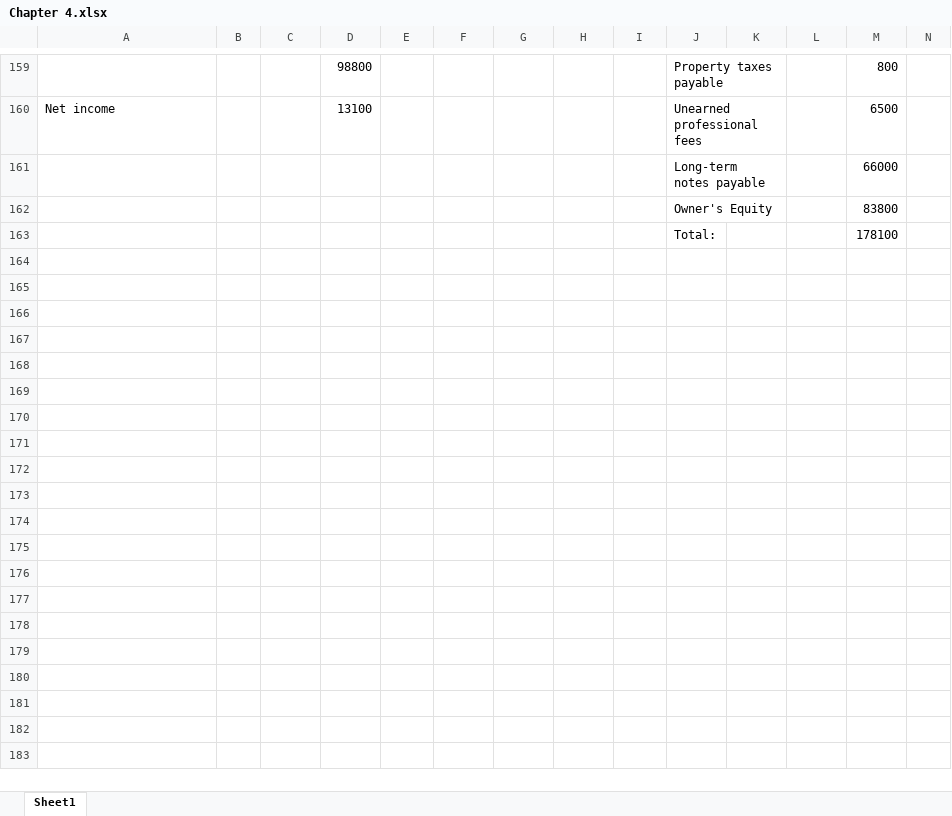
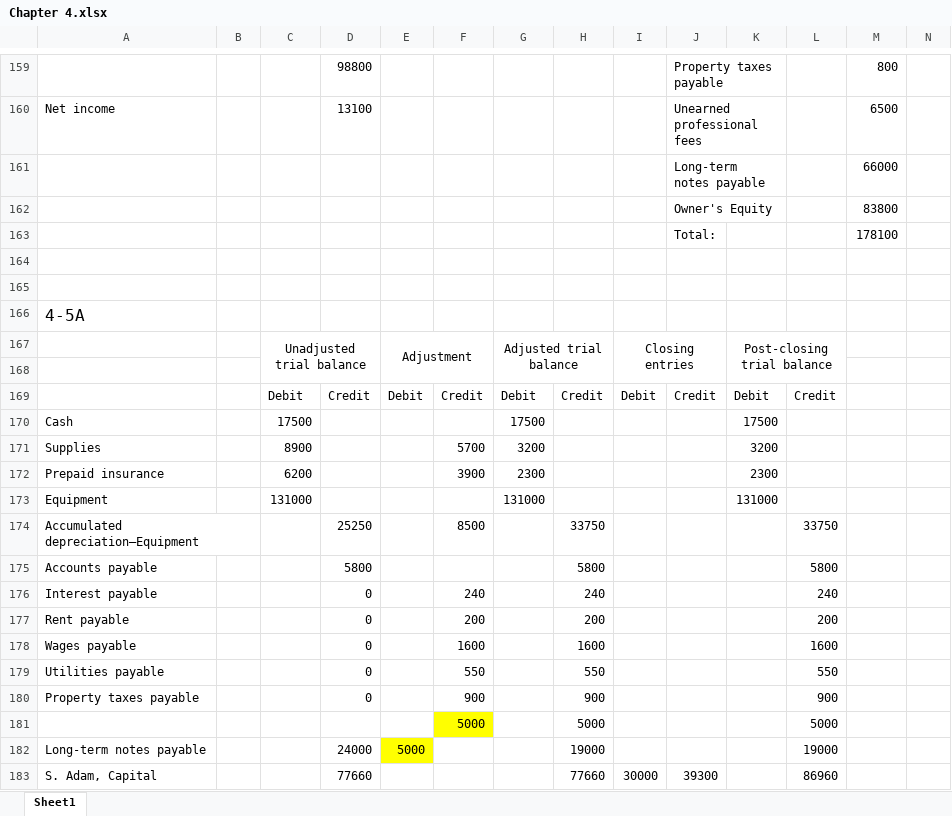
Before and after one commit to tuanhuym/tuanhuym.io, an Excel workbook: Chapter 4.xlsx, sheet Sheet1, drawn as a sheet; only a part is shown, gaps mark what is left out; values as stored, in another font and other column widths than the file's, no borders; charts and pictures not drawn; rows hold the shown columns only; the diff covers the shown part only; the diff names each change by its address in the sheet, - before the commit and + after, or states it on an @@ line.

Commit message:
Update Chapter 4.xlsx

```diff
--- a/Chapter 4.xlsx (sheet Sheet1)
+++ b/Chapter 4.xlsx (sheet Sheet1)
+row 164: (empty)
+row 165: (empty)
+row 166: 4-5A
+row 167:  |  | Unadjusted trial balance |  | Adjustment |  | Adjusted trial balance |  | Closing entries |  | Post-closing trial balance
+row 168: (empty)
+row 169:  |  | Debit | Credit | Debit | Credit | Debit | Credit | Debit | Credit | Debit | Credit
+row 170: Cash |  | 17500 |  |  |  | 17500 |  |  |  | 17500
+row 171: Supplies |  | 8900 |  |  | 5700 | 3200 |  |  |  | 3200
+row 172: Prepaid insurance |  | 6200 |  |  | 3900 | 2300 |  |  |  | 2300
+row 173: Equipment |  | 131000 |  |  |  | 131000 |  |  |  | 131000
+row 174: Accumulated depreciation—Equipment |  |  | 25250 |  | 8500 |  | 33750 |  |  |  | 33750
+row 175: Accounts payable |  |  | 5800 |  |  |  | 5800 |  |  |  | 5800
+row 176: Interest payable |  |  | 0 |  | 240 |  | 240 |  |  |  | 240
+row 177: Rent payable |  |  | 0 |  | 200 |  | 200 |  |  |  | 200
+row 178: Wages payable |  |  | 0 |  | 1600 |  | 1600 |  |  |  | 1600
+row 179: Utilities payable |  |  | 0 |  | 550 |  | 550 |  |  |  | 550
+row 180: Property taxes payable |  |  | 0 |  | 900 |  | 900 |  |  |  | 900
+row 181:  |  |  |  |  | 5000 |  | 5000 |  |  |  | 5000
+row 182: Long-term notes payable |  |  | 24000 | 5000 |  |  | 19000 |  |  |  | 19000
+row 183: S. Adam, Capital |  |  | 77660 |  |  |  | 77660 | 30000 | 39300 |  | 86960
```
Also changed, not shown: 37 added rows and 4 edited cells elsewhere in this sheet, charts or pictures.
